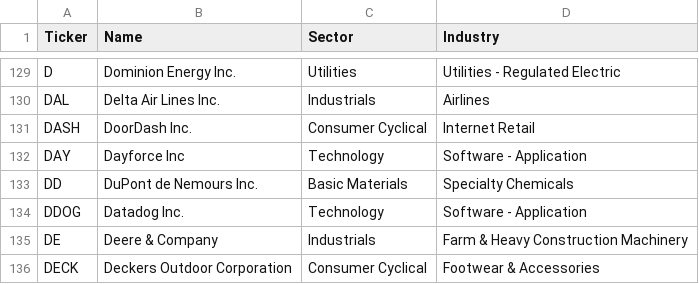
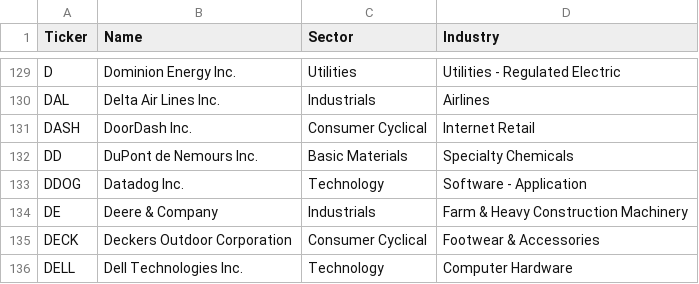
Before and after one commit to cg03521/Trading-Zone, a CSV file: Data/tickers_usa.csv, drawn as a sheet; only a part is shown, gaps mark what is left out; the shorter side is filled out with more unchanged rows; the diff names each change by its address in the sheet, - before the commit and + after, or states it on an @@ line.

Commit message:
Update tickers_usa.csv

```diff
--- a/Data/tickers_usa.csv
+++ b/Data/tickers_usa.csv
-row 132: DAY | Dayforce Inc | Technology | Software - Application
```
